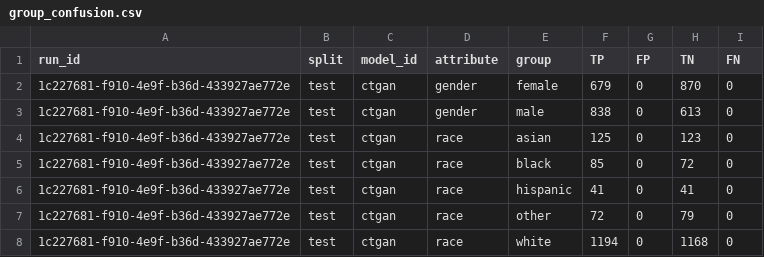
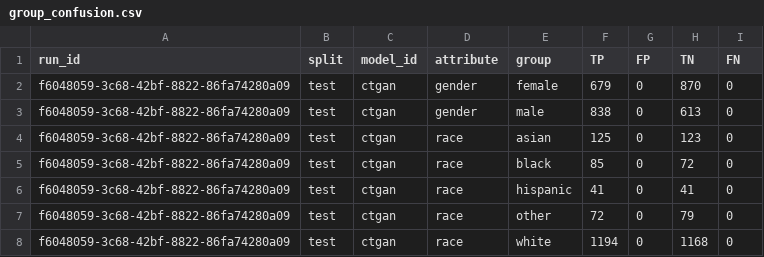
Before and after one commit to equilens-labs/fl-bsa-whitepaper, a CSV file: intake/group_confusion.csv, drawn as a sheet.

```diff
--- a/intake/group_confusion.csv
+++ b/intake/group_confusion.csv
@@ -1,8 +1,8 @@
 run_id,split,model_id,attribute,group,TP,FP,TN,FN
-1c227681-f910-4e9f-b36d-433927ae772e,test,ctgan,gender,female,679,0,870,0
-1c227681-f910-4e9f-b36d-433927ae772e,test,ctgan,gender,male,838,0,613,0
-1c227681-f910-4e9f-b36d-433927ae772e,test,ctgan,race,asian,125,0,123,0
-1c227681-f910-4e9f-b36d-433927ae772e,test,ctgan,race,black,85,0,72,0
-1c227681-f910-4e9f-b36d-433927ae772e,test,ctgan,race,hispanic,41,0,41,0
-1c227681-f910-4e9f-b36d-433927ae772e,test,ctgan,race,other,72,0,79,0
-1c227681-f910-4e9f-b36d-433927ae772e,test,ctgan,race,white,1194,0,1168,0
+f6048059-3c68-42bf-8822-86fa74280a09,test,ctgan,gender,female,679,0,870,0
+f6048059-3c68-42bf-8822-86fa74280a09,test,ctgan,gender,male,838,0,613,0
+f6048059-3c68-42bf-8822-86fa74280a09,test,ctgan,race,asian,125,0,123,0
+f6048059-3c68-42bf-8822-86fa74280a09,test,ctgan,race,black,85,0,72,0
+f6048059-3c68-42bf-8822-86fa74280a09,test,ctgan,race,hispanic,41,0,41,0
+f6048059-3c68-42bf-8822-86fa74280a09,test,ctgan,race,other,72,0,79,0
+f6048059-3c68-42bf-8822-86fa74280a09,test,ctgan,race,white,1194,0,1168,0
```
Also changed, not shown: intake/metrics_long.csv, intake/selection_rates.csv, 32 other files.
